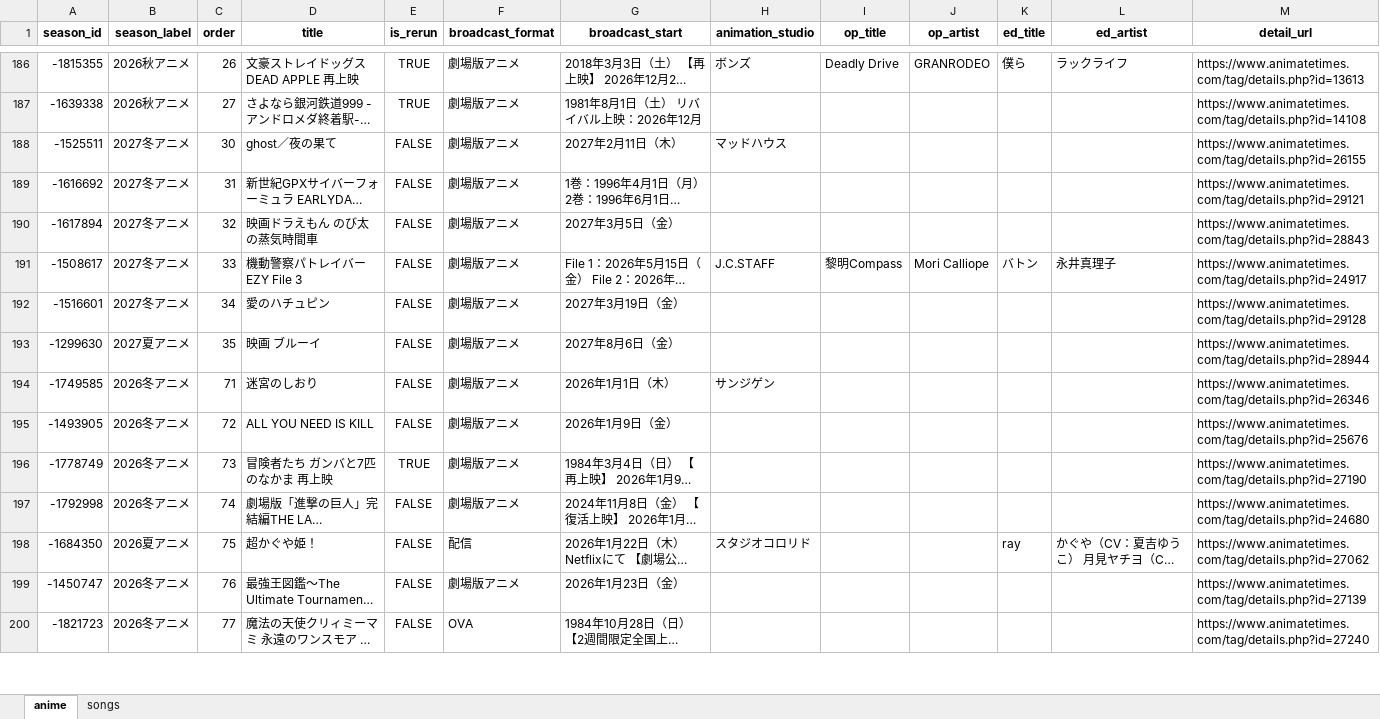
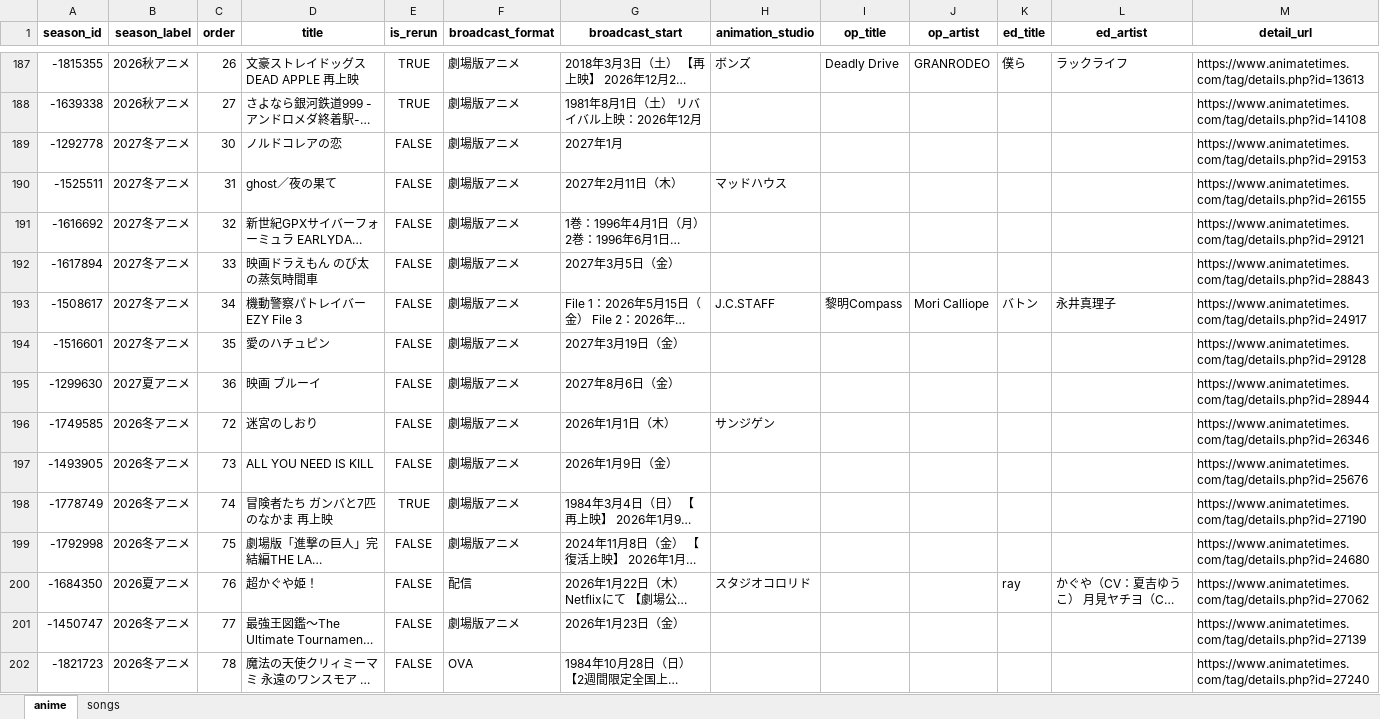
Before and after one commit to Anisong-Ranking/anime-list-updater, an Excel workbook: data/anime_list.xlsx, sheet anime, drawn as a sheet; only a part is shown, gaps mark what is left out; long unchanged cells end in …; values as stored, in another font and other column widths than the file's, no borders; addresses are those after the commit; the diff covers the shown part only; the diff names each change by its address in the sheet, - before the commit and + after, or states it on an @@ line.

Commit message:
auto: anime list update (PC) 2026-10-07

```diff
--- a/data/anime_list.xlsx (sheet anime)
+++ b/data/anime_list.xlsx (sheet anime)
+row 189: -1292778 | 2027冬アニメ | 30 | ノルドコレアの恋 | FALSE | 劇場版アニメ | 2027年1月 |  |  |  |  |  | https://www.animatetimes.com/tag/details.php?id=29153
-C190 (order): 30
+C190 (order): 31
-C191 (order): 31
+C191 (order): 32
-C192 (order): 32
+C192 (order): 33
-C193 (order): 33
+C193 (order): 34
-C194 (order): 34
+C194 (order): 35
-C195 (order): 35
+C195 (order): 36
-C196 (order): 71
+C196 (order): 72
-C197 (order): 72
+C197 (order): 73
-C198 (order): 73
+C198 (order): 74
-C199 (order): 74
+C199 (order): 75
-C200 (order): 75
+C200 (order): 76
-C201 (order): 76
+C201 (order): 77
-C202 (order): 77
+C202 (order): 78
```
Also changed, not shown: other rows of this sheet, sheet songs, 5 other files.
